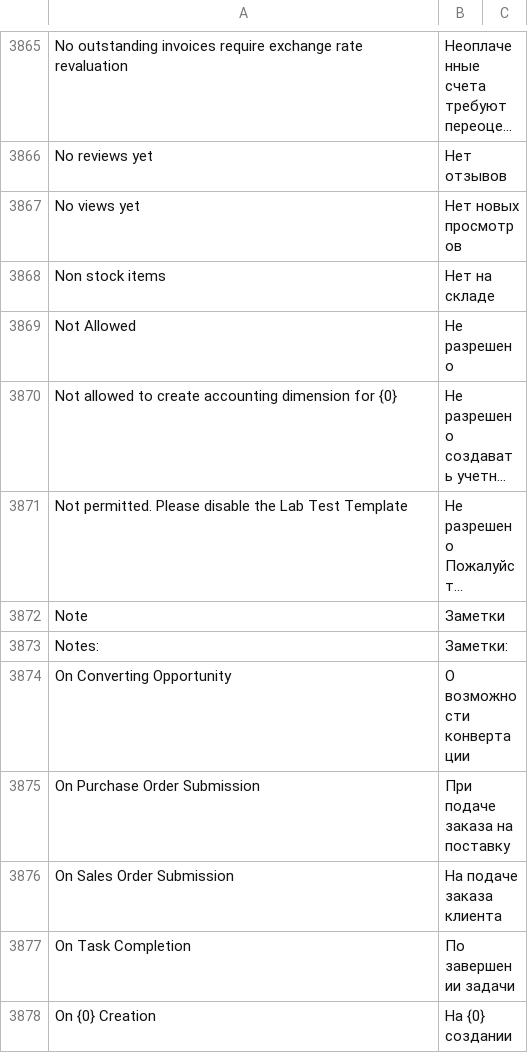
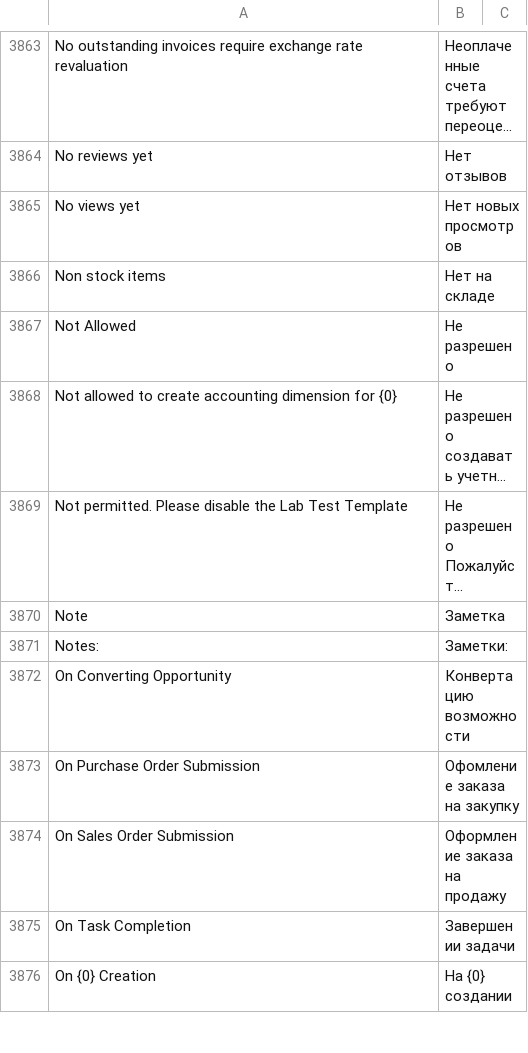
Before and after one commit to noec764/erpnext, a CSV file: erpnext/translations/ru.csv, drawn as a sheet; only a part is shown, gaps mark what is left out; long unchanged cells end in …; addresses are those after the commit; the diff covers the shown part only; the diff names each change by its address in the sheet, - before the commit and + after, or states it on an @@ line.

Commit message:
fix: update ru translate

```diff
--- a/erpnext/translations/ru.csv
+++ b/erpnext/translations/ru.csv
-B3870: Заметки
+B3870: Заметка
-B3872: О возможности конвертации
+B3872: Конвертацию возможности
-B3873: При подаче заказа на поставку
+B3873: Офомление заказа на закупку
-B3874: На подаче заказа клиента
+B3874: Оформление заказа на продажу
-B3875: По завершении задачи
+B3875: Завершении задачи
```
Also changed, not shown: 9 added rows, 2 removed rows and 55 edited cells elsewhere in this file.
